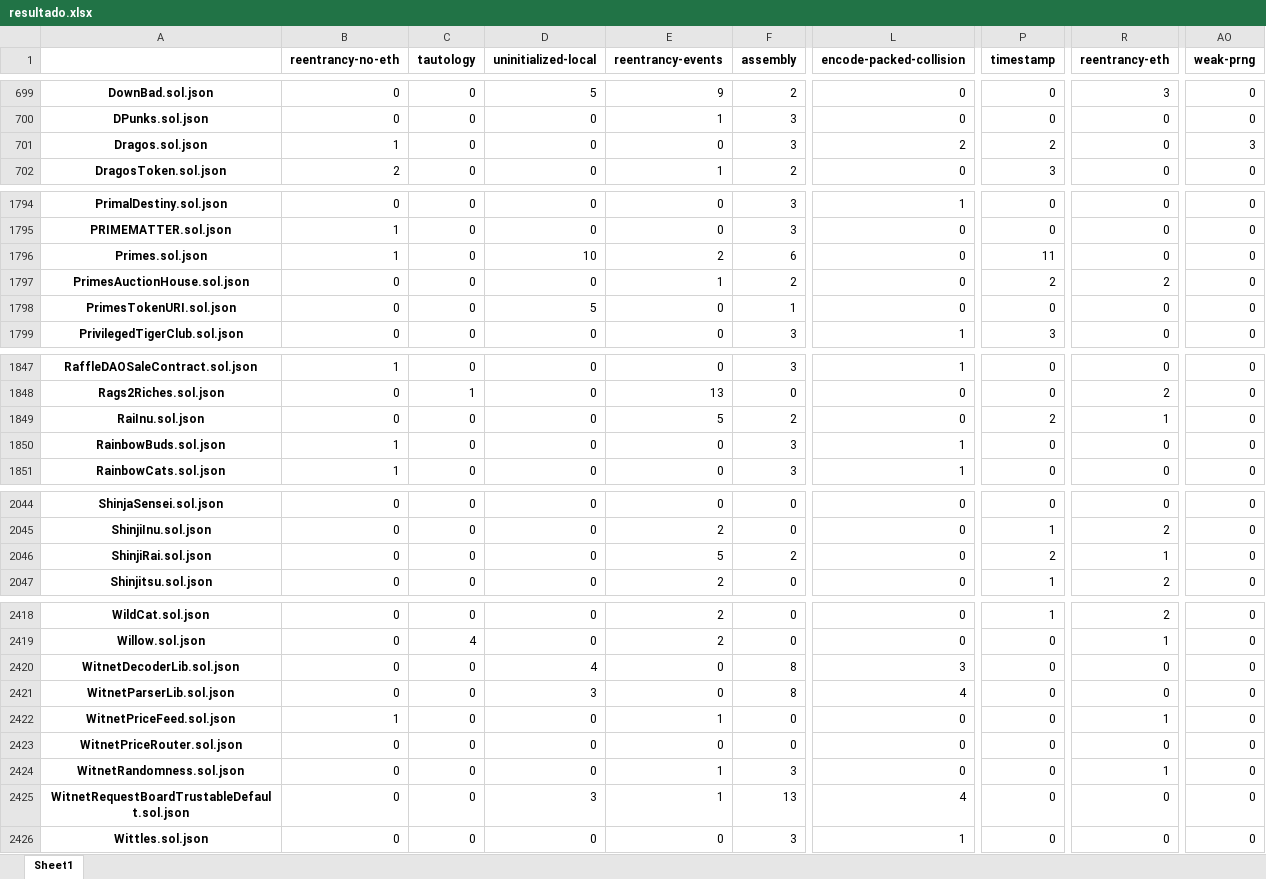
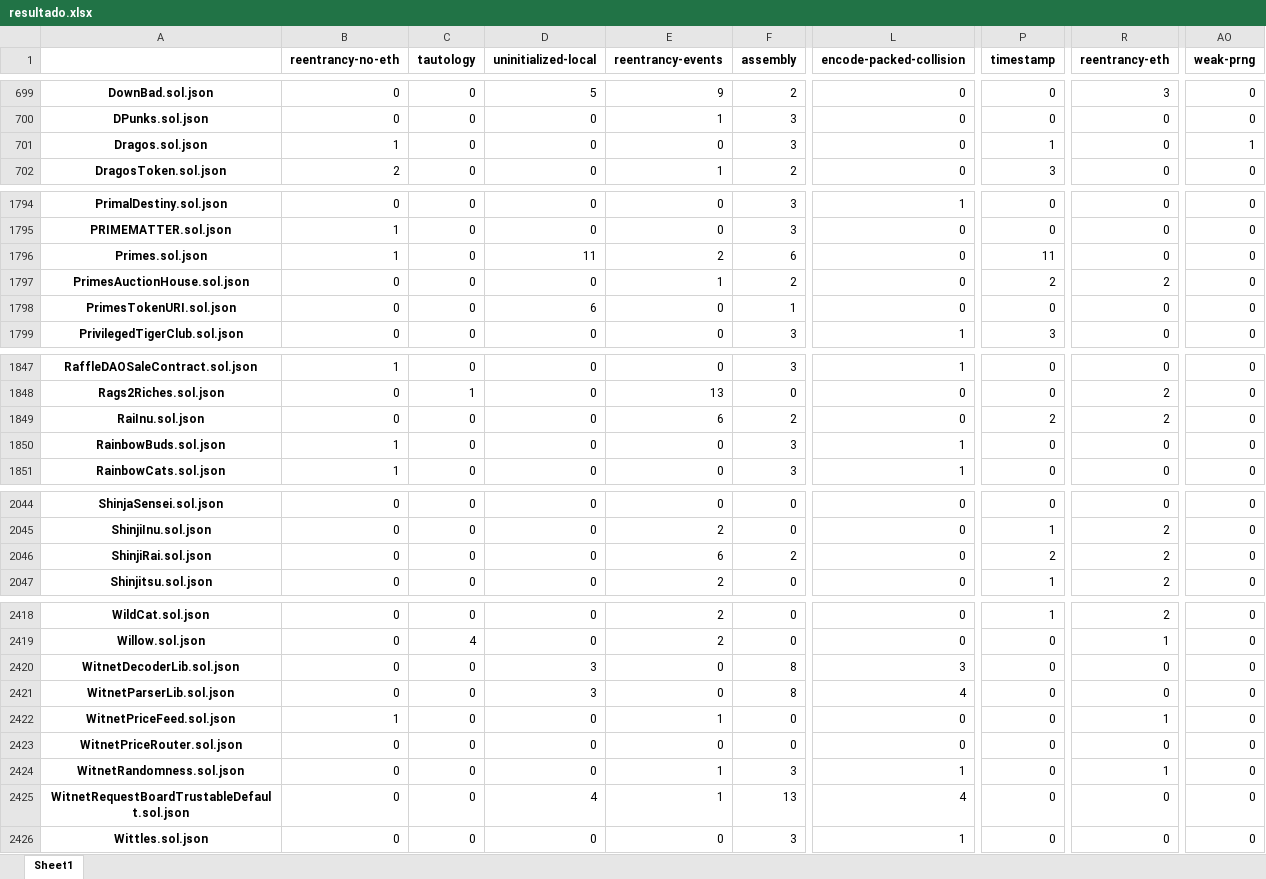
Before and after one commit to drinith/analysis_mestrado, an Excel workbook: slither/dennis_analysis/json_analysis/resultado.xlsx, sheet Sheet1, drawn as a sheet; only a part is shown, gaps mark what is left out; values as stored, in another font and other column widths than the file's, no borders; the diff covers the shown part only; the diff names each change by its address in the sheet, - before the commit and + after, or states it on an @@ line.

```diff
--- a/slither/dennis_analysis/json_analysis/resultado.xlsx (sheet Sheet1)
+++ b/slither/dennis_analysis/json_analysis/resultado.xlsx (sheet Sheet1)
-L701 (encode-packed-collision): 2
+L701 (encode-packed-collision): 0
-P701 (timestamp): 2
+P701 (timestamp): 1
-AO701 (weak-prng): 3
+AO701 (weak-prng): 1
-D1796 (uninitialized-local): 10
+D1796 (uninitialized-local): 11
-D1798 (uninitialized-local): 5
+D1798 (uninitialized-local): 6
-E1849 (reentrancy-events): 5
+E1849 (reentrancy-events): 6
-R1849 (reentrancy-eth): 1
+R1849 (reentrancy-eth): 2
-E2046 (reentrancy-events): 5
+E2046 (reentrancy-events): 6
-R2046 (reentrancy-eth): 1
+R2046 (reentrancy-eth): 2
-D2420 (uninitialized-local): 4
+D2420 (uninitialized-local): 3
-L2424 (encode-packed-collision): 0
+L2424 (encode-packed-collision): 1
-D2425 (uninitialized-local): 3
+D2425 (uninitialized-local): 4
```
Also changed, not shown: 7 edited cells elsewhere in this sheet, 47 other files.
